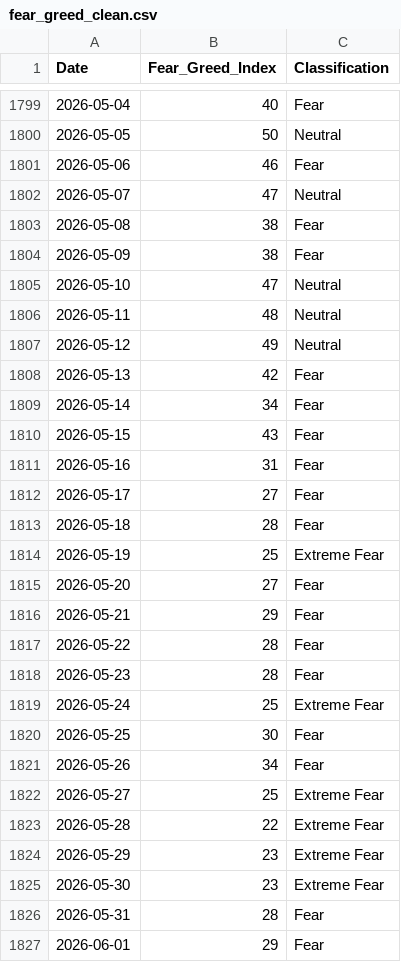
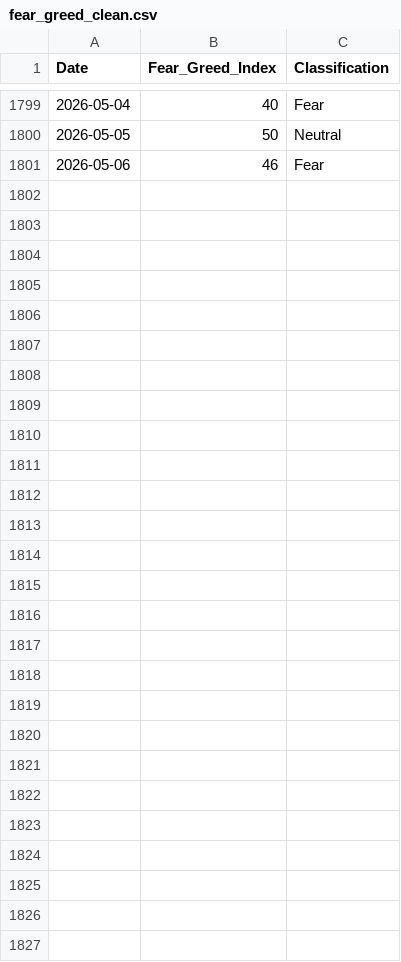
Before and after one commit to MAS364/AI_Crypto_Forecasting, a CSV file: data/processed/fear_greed_clean.csv, drawn as a sheet; only a part is shown, gaps mark what is left out; the diff names each change by its address in the sheet, - before the commit and + after, or states it on an @@ line.

```diff
--- a/data/processed/fear_greed_clean.csv
+++ b/data/processed/fear_greed_clean.csv
-row 1802: 2026-05-07 | 47 | Neutral
-row 1803: 2026-05-08 | 38 | Fear
-row 1804: 2026-05-09 | 38 | Fear
-row 1805: 2026-05-10 | 47 | Neutral
-row 1806: 2026-05-11 | 48 | Neutral
-row 1807: 2026-05-12 | 49 | Neutral
-row 1808: 2026-05-13 | 42 | Fear
-row 1809: 2026-05-14 | 34 | Fear
-row 1810: 2026-05-15 | 43 | Fear
-row 1811: 2026-05-16 | 31 | Fear
-row 1812: 2026-05-17 | 27 | Fear
-row 1813: 2026-05-18 | 28 | Fear
-row 1814: 2026-05-19 | 25 | Extreme Fear
-row 1815: 2026-05-20 | 27 | Fear
-row 1816: 2026-05-21 | 29 | Fear
-row 1817: 2026-05-22 | 28 | Fear
-row 1818: 2026-05-23 | 28 | Fear
-row 1819: 2026-05-24 | 25 | Extreme Fear
-row 1820: 2026-05-25 | 30 | Fear
-row 1821: 2026-05-26 | 34 | Fear
-row 1822: 2026-05-27 | 25 | Extreme Fear
-row 1823: 2026-05-28 | 22 | Extreme Fear
-row 1824: 2026-05-29 | 23 | Extreme Fear
-row 1825: 2026-05-30 | 23 | Extreme Fear
-row 1826: 2026-05-31 | 28 | Fear
-row 1827: 2026-06-01 | 29 | Fear
```
Also changed, not shown: data/processed/bitcoin_clean.csv, data/processed/ethereum_clean.csv, 14 other files.
